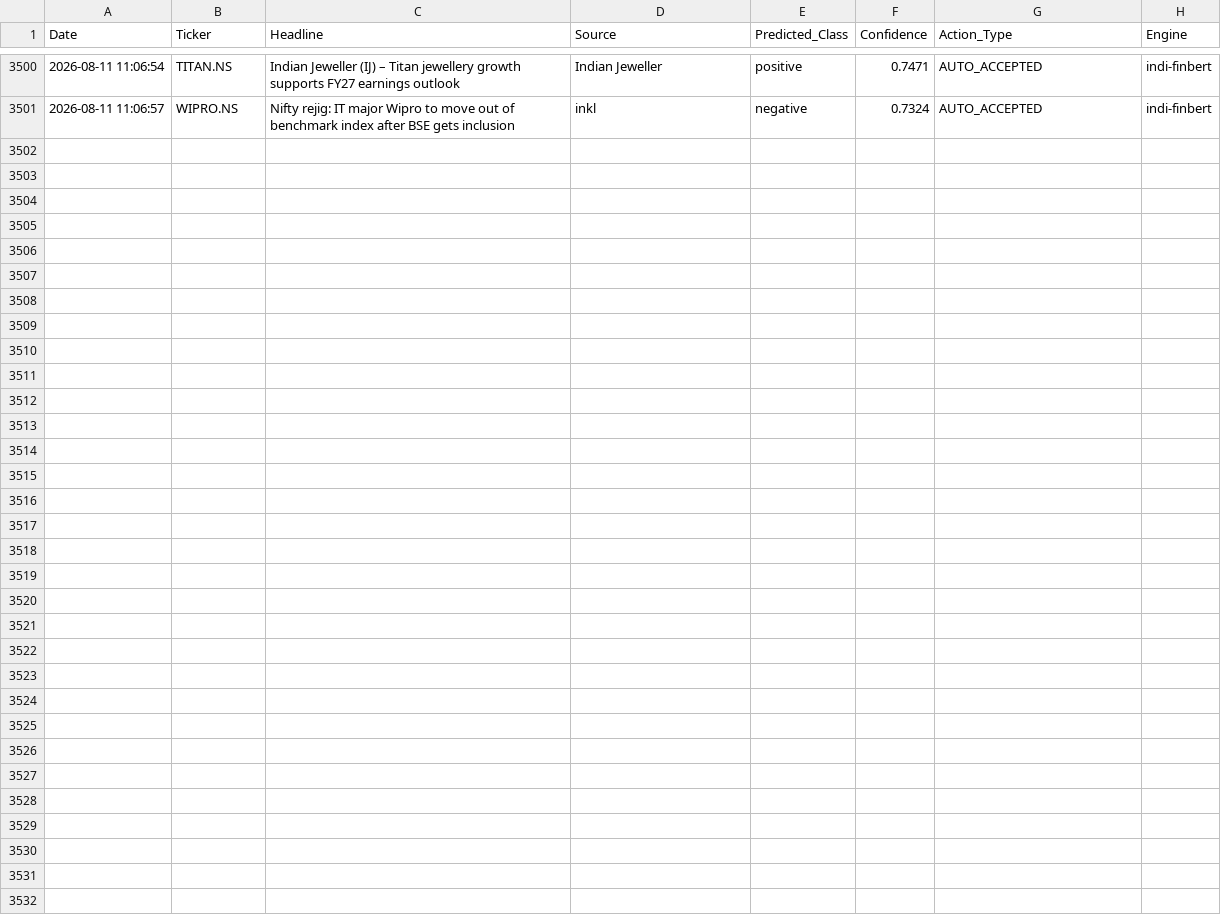
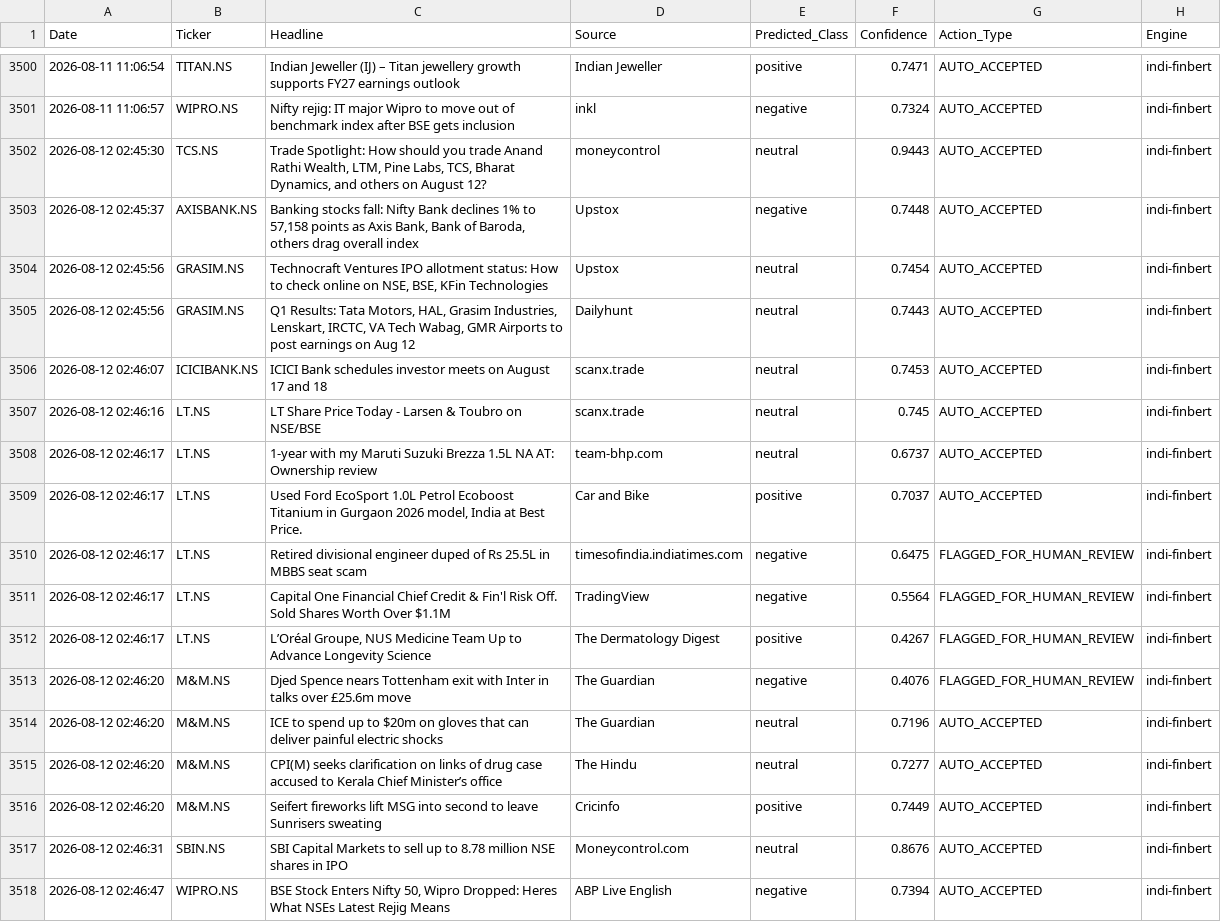
Before and after one commit to Aryanchauhan08/Indi-FinBERT, a CSV file: data/sentiment_log.csv, drawn as a sheet; only a part is shown, gaps mark what is left out; the diff names each change by its address in the sheet, - before the commit and + after, or states it on an @@ line.

```diff
--- a/data/sentiment_log.csv
+++ b/data/sentiment_log.csv
+row 3502: 2026-08-12 02:45:30 | TCS.NS | Trade Spotlight: How should you trade Anand Rathi Wealth, LTM, Pine Labs, TCS, Bharat Dynamics, and others on August 12? | moneycontrol | neutral | 0.9443 | AUTO_ACCEPTED | indi-finbert
+row 3503: 2026-08-12 02:45:37 | AXISBANK.NS | Banking stocks fall: Nifty Bank declines 1% to 57,158 points as Axis Bank, Bank of Baroda, others drag overall index | Upstox | negative | 0.7448 | AUTO_ACCEPTED | indi-finbert
+row 3504: 2026-08-12 02:45:56 | GRASIM.NS | Technocraft Ventures IPO allotment status: How to check online on NSE, BSE, KFin Technologies | Upstox | neutral | 0.7454 | AUTO_ACCEPTED | indi-finbert
+row 3505: 2026-08-12 02:45:56 | GRASIM.NS | Q1 Results: Tata Motors, HAL, Grasim Industries, Lenskart, IRCTC, VA Tech Wabag, GMR Airports to post earnings on Aug 12 | Dailyhunt | neutral | 0.7443 | AUTO_ACCEPTED | indi-finbert
+row 3506: 2026-08-12 02:46:07 | ICICIBANK.NS | ICICI Bank schedules investor meets on August 17 and 18 | scanx.trade | neutral | 0.7453 | AUTO_ACCEPTED | indi-finbert
+row 3507: 2026-08-12 02:46:16 | LT.NS | LT Share Price Today - Larsen & Toubro on NSE/BSE | scanx.trade | neutral | 0.745 | AUTO_ACCEPTED | indi-finbert
+row 3508: 2026-08-12 02:46:17 | LT.NS | 1-year with my Maruti Suzuki Brezza 1.5L NA AT: Ownership review | team-bhp.com | neutral | 0.6737 | AUTO_ACCEPTED | indi-finbert
+row 3509: 2026-08-12 02:46:17 | LT.NS | Used Ford EcoSport 1.0L Petrol Ecoboost Titanium in Gurgaon 2026 model, India at Best Price. | Car and Bike | positive | 0.7037 | AUTO_ACCEPTED | indi-finbert
+row 3510: 2026-08-12 02:46:17 | LT.NS | Retired divisional engineer duped of Rs 25.5L in MBBS seat scam | timesofindia.indiatimes.com | negative | 0.6475 | FLAGGED_FOR_HUMAN_REVIEW | indi-finbert
+row 3511: 2026-08-12 02:46:17 | LT.NS | Capital One Financial Chief Credit & Fin'l Risk Off. Sold Shares Worth Over $1.1M | TradingView | negative | 0.5564 | FLAGGED_FOR_HUMAN_REVIEW | indi-finbert
+row 3512: 2026-08-12 02:46:17 | LT.NS | L’Oréal Groupe, NUS Medicine Team Up to Advance Longevity Science | The Dermatology Digest | positive | 0.4267 | FLAGGED_FOR_HUMAN_REVIEW | indi-finbert
+row 3513: 2026-08-12 02:46:20 | M&M.NS | Djed Spence nears Tottenham exit with Inter in talks over £25.6m move | The Guardian | negative | 0.4076 | FLAGGED_FOR_HUMAN_REVIEW | indi-finbert
+row 3514: 2026-08-12 02:46:20 | M&M.NS | ICE to spend up to $20m on gloves that can deliver painful electric shocks | The Guardian | neutral | 0.7196 | AUTO_ACCEPTED | indi-finbert
+row 3515: 2026-08-12 02:46:20 | M&M.NS | CPI(M) seeks clarification on links of drug case accused to Kerala Chief Minister’s office | The Hindu | neutral | 0.7277 | AUTO_ACCEPTED | indi-finbert
+row 3516: 2026-08-12 02:46:20 | M&M.NS | Seifert fireworks lift MSG into second to leave Sunrisers sweating | Cricinfo | positive | 0.7449 | AUTO_ACCEPTED | indi-finbert
+row 3517: 2026-08-12 02:46:31 | SBIN.NS | SBI Capital Markets to sell up to 8.78 million NSE shares in IPO | Moneycontrol.com | neutral | 0.8676 | AUTO_ACCEPTED | indi-finbert
+row 3518: 2026-08-12 02:46:47 | WIPRO.NS | BSE Stock Enters Nifty 50, Wipro Dropped: Heres What NSEs Latest Rejig Means | ABP Live English | negative | 0.7394 | AUTO_ACCEPTED | indi-finbert
```
